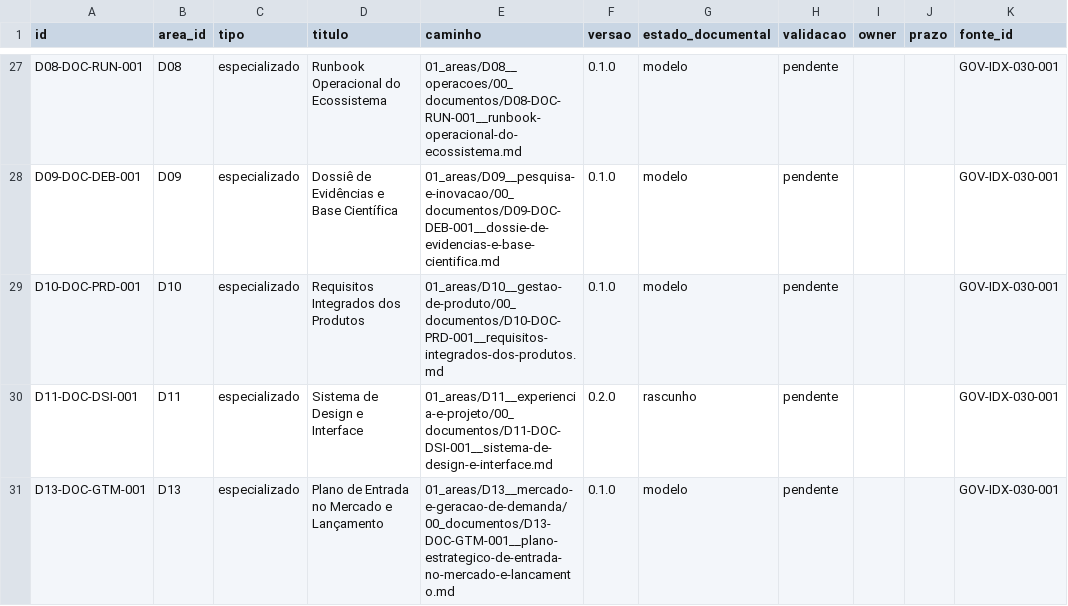
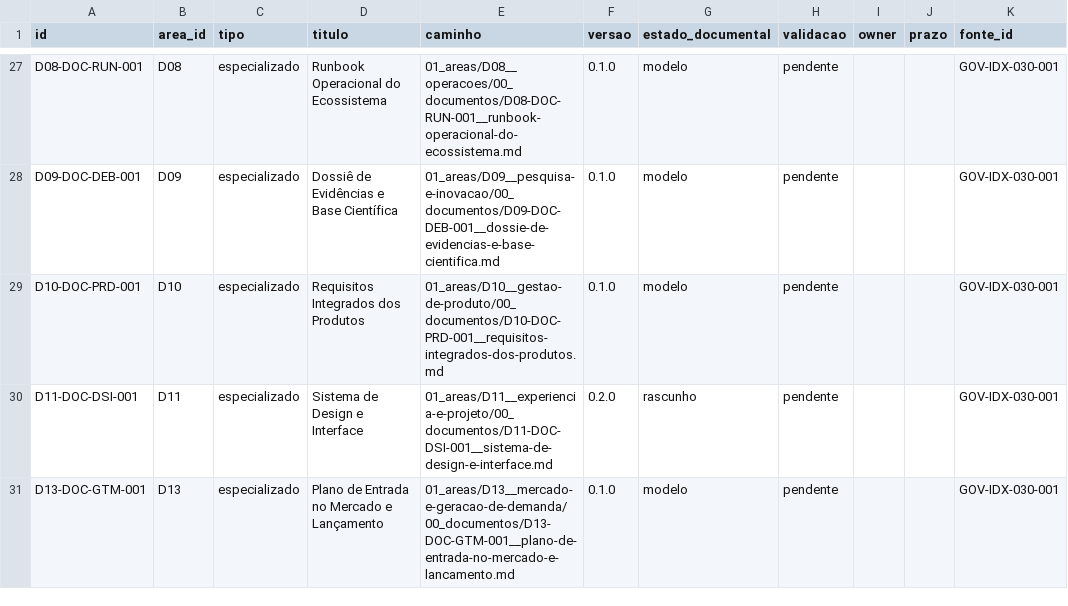
Before and after one commit to Sas-Executar/03-Exe-Governance, a CSV file: 00_governanca/RMOC_MASTER_IDS_16_DOMINIOS_V1.csv, drawn as a sheet; only a part is shown, gaps mark what is left out; the diff names each change by its address in the sheet, - before the commit and + after, or states it on an @@ line.

Commit message:
Corrigir caminho de D13-DOC-GTM-001 no índice mestre (erro de digitação introduzido no commit anterior)

```diff
--- a/00_governanca/RMOC_MASTER_IDS_16_DOMINIOS_V1.csv
+++ b/00_governanca/RMOC_MASTER_IDS_16_DOMINIOS_V1.csv
-E31 (caminho): 01_areas/D13__mercado-e-geracao-de-demanda/00_documentos/D13-DOC-GTM-001__plano-estrategico-de-entrada-no-mercado-e-lancamento.md
+E31 (caminho): 01_areas/D13__mercado-e-geracao-de-demanda/00_documentos/D13-DOC-GTM-001__plano-de-entrada-no-mercado-e-lancamento.md
```
